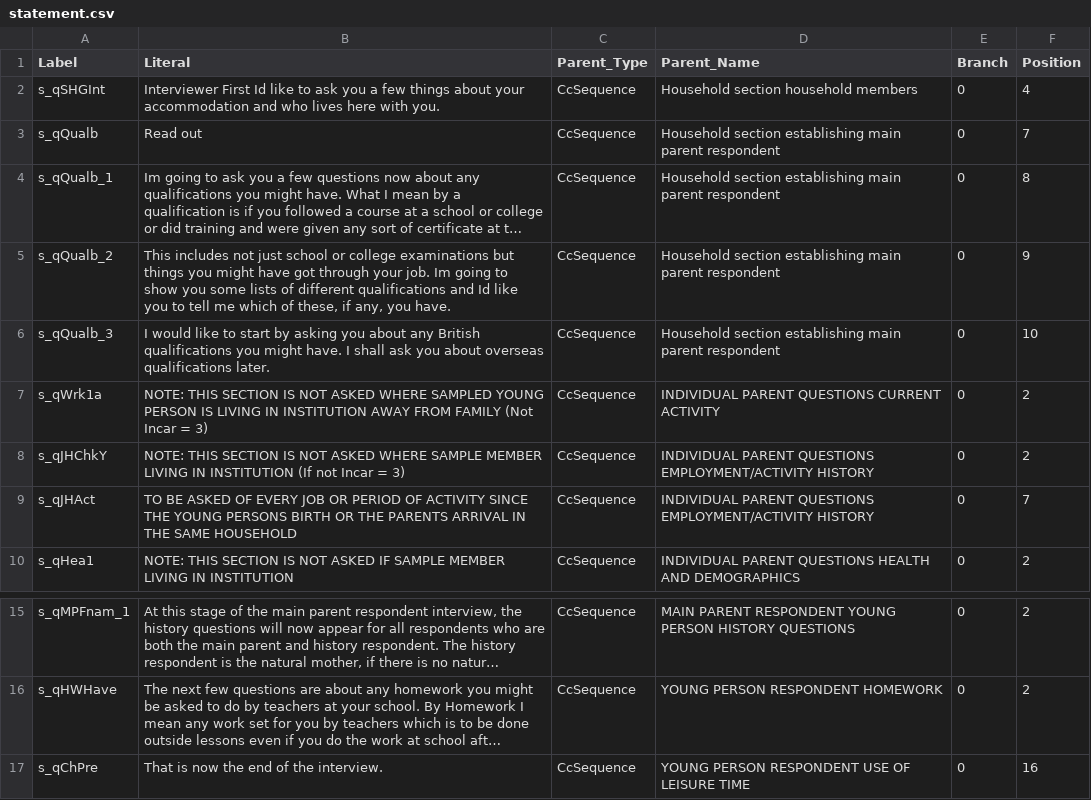
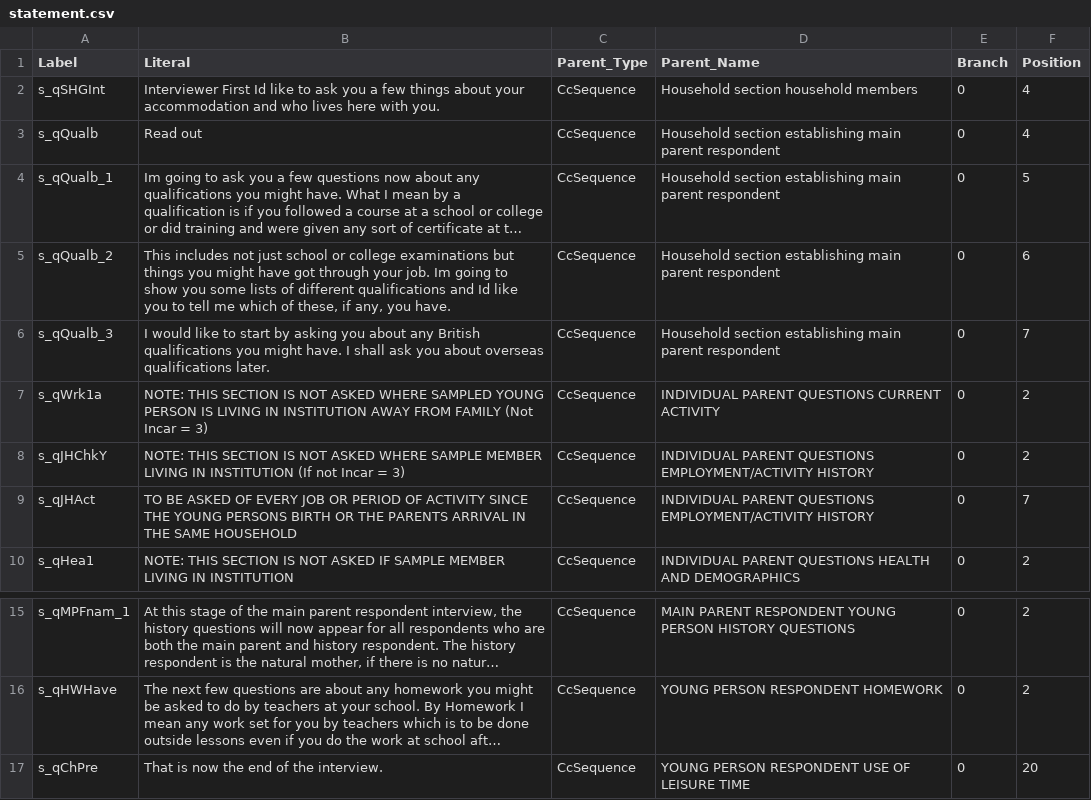
Before and after one commit to beckyoldroyd/archivist_insert_workaround_clone, a CSV file: archivist_tables/statement.csv, drawn as a sheet; only a part is shown, gaps mark what is left out; long unchanged cells end in …; the diff names each change by its address in the sheet, - before the commit and + after, or states it on an @@ line.

```diff
--- a/archivist_tables/statement.csv
+++ b/archivist_tables/statement.csv
-F3 (Position): 7
+F3 (Position): 4
-F4 (Position): 8
+F4 (Position): 5
-F5 (Position): 9
+F5 (Position): 6
-F6 (Position): 10
+F6 (Position): 7
-F17 (Position): 16
+F17 (Position): 20
```
Also changed, not shown: archivist_tables/codelist.csv, archivist_tables/loop.csv, 2 other files.
